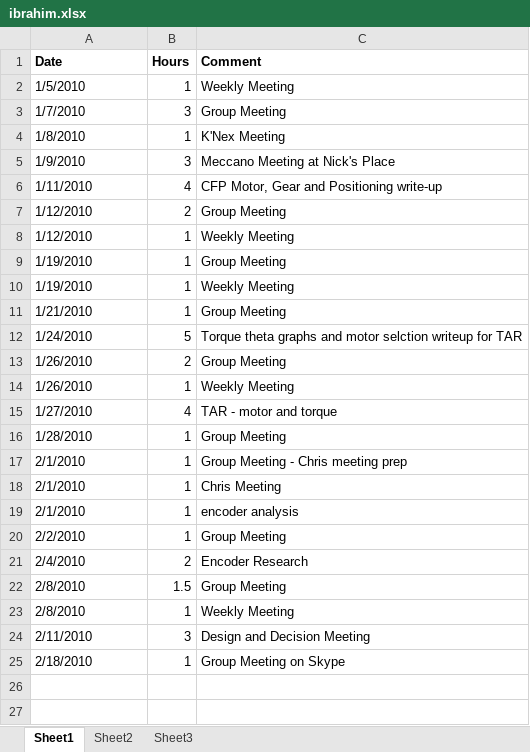
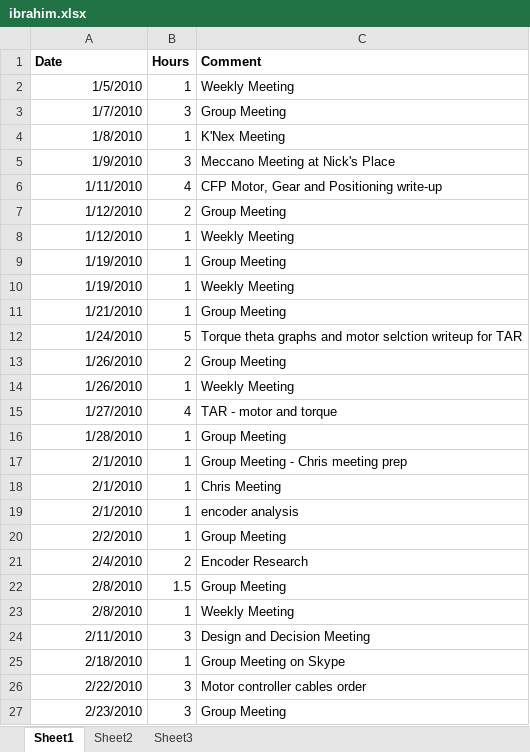
Before and after one commit to minadanesh/apsc496, an Excel workbook: status reports/ibrahim.xlsx, sheet Sheet1, drawn as a sheet; values as stored, in another font and other column widths than the file's, no borders; the diff names each change by its address in the sheet, - before the commit and + after, or states it on an @@ line.

```diff
--- a/status reports/ibrahim.xlsx (sheet Sheet1)
+++ b/status reports/ibrahim.xlsx (sheet Sheet1)
-A2:A25 alignment: left
+A2:A25 alignment: right
+row 26: 2/22/2010 | 3 | Motor controller cables order
+row 27: 2/23/2010 | 3 | Group Meeting
```
Also changed, not shown: status reports/david.xlsx, status reports/davy.xlsx, 3 other files.
